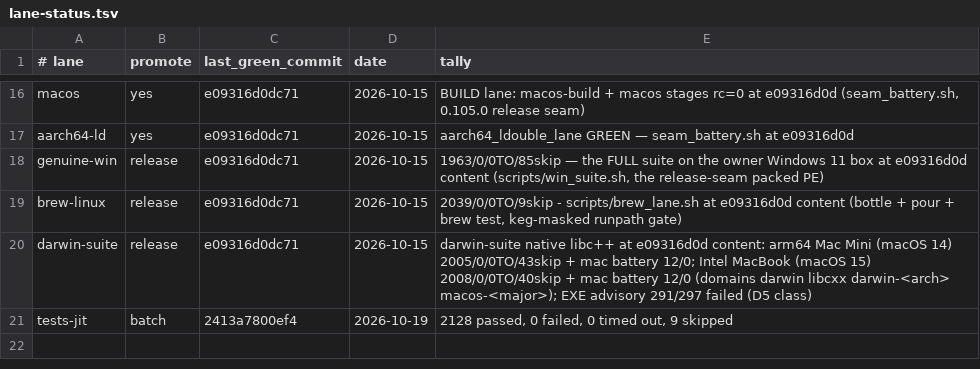
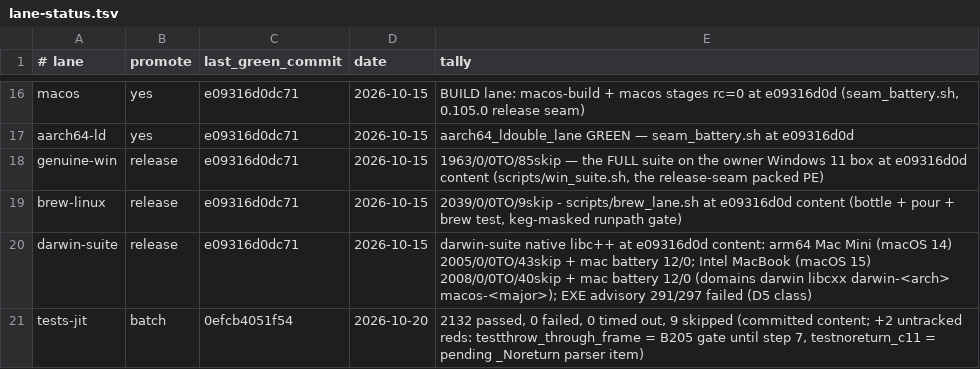
Before and after one commit to derekbsnider/madc, a TSV file: docs/lane-status.tsv, drawn as a sheet; only a part is shown, gaps mark what is left out.

```diff
--- a/docs/lane-status.tsv
+++ b/docs/lane-status.tsv
@@ -20,2 +20,2 @@ brew-linux	release	e09316d0dc71	2026-10-15	2039/0/0TO/9skip - scripts/brew_lane.
 darwin-suite	release	e09316d0dc71	2026-10-15	darwin-suite native libc++ at e09316d0d content: arm64 Mac Mini (macOS 14) 2005/0/0TO/43skip + mac battery 12/0; Intel MacBook (macOS 15) 2008/0/0TO/40skip + mac battery 12/0 (domains darwin libcxx darwin-<arch> macos-<major>); EXE advisory 291/297 failed (D5 class)
-tests-jit	batch	2413a7800ef4	2026-10-19	2128 passed, 0 failed, 0 timed out, 9 skipped
+tests-jit	batch	0efcb4051f54	2026-10-20	2132 passed, 0 failed, 0 timed out, 9 skipped (committed content; +2 untracked reds: testthrow_through_frame = B205 gate until step 7, testnoreturn_c11 = pending _Noreturn parser item)
```
